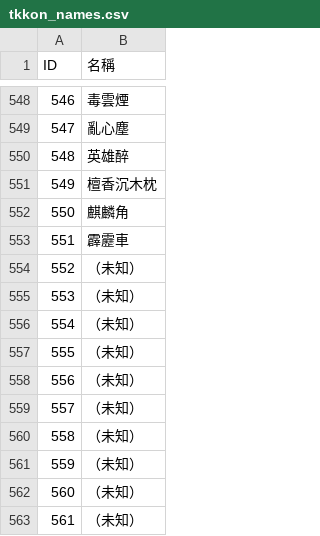
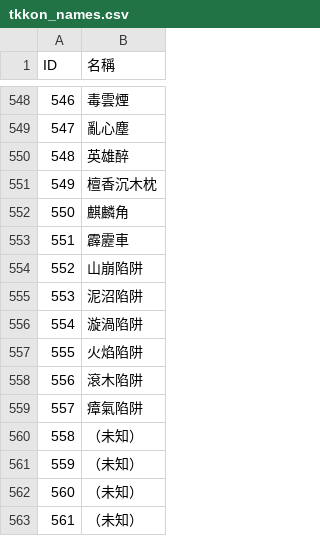
Before and after one commit to ziqtech/TKSSuite, a CSV file: warpc_editor/tkkon_names.csv, drawn as a sheet; only a part is shown, gaps mark what is left out.

```diff
--- a/warpc_editor/tkkon_names.csv
+++ b/warpc_editor/tkkon_names.csv
@@ -553,8 +553,8 @@
 551,霹靂車
-552,（未知）
-553,（未知）
-554,（未知）
-555,（未知）
-556,（未知）
-557,（未知）
+552,山崩陷阱
+553,泥沼陷阱
+554,漩渦陷阱
+555,火焰陷阱
+556,滾木陷阱
+557,瘴氣陷阱
 558,（未知）
```
Also changed, not shown: 3 other files.
